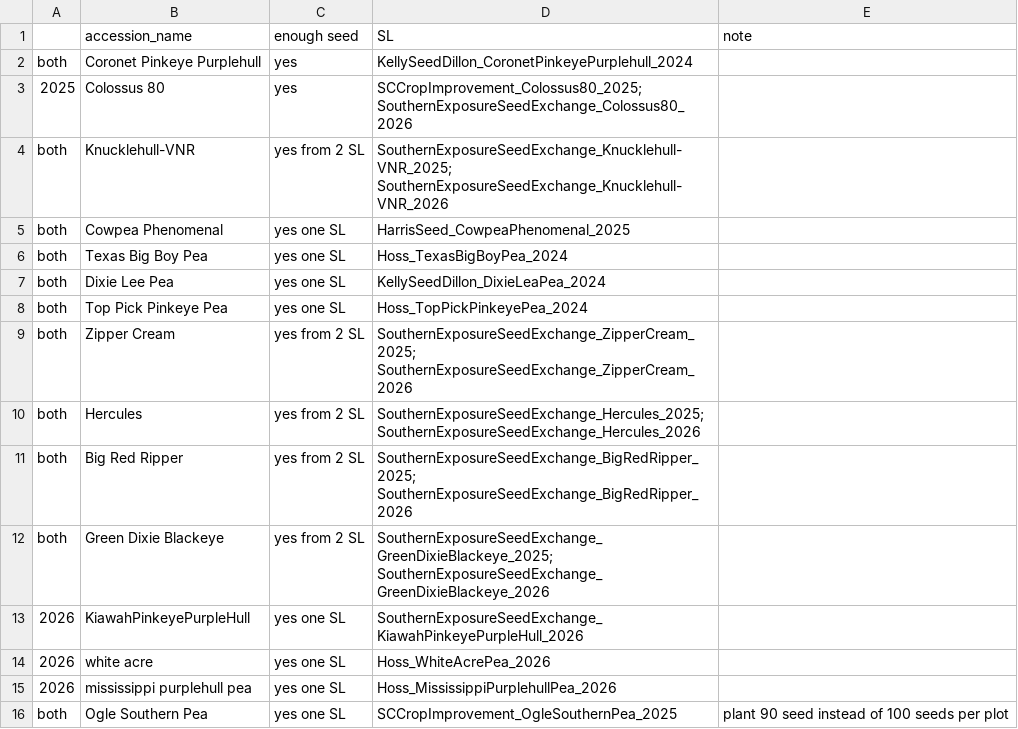
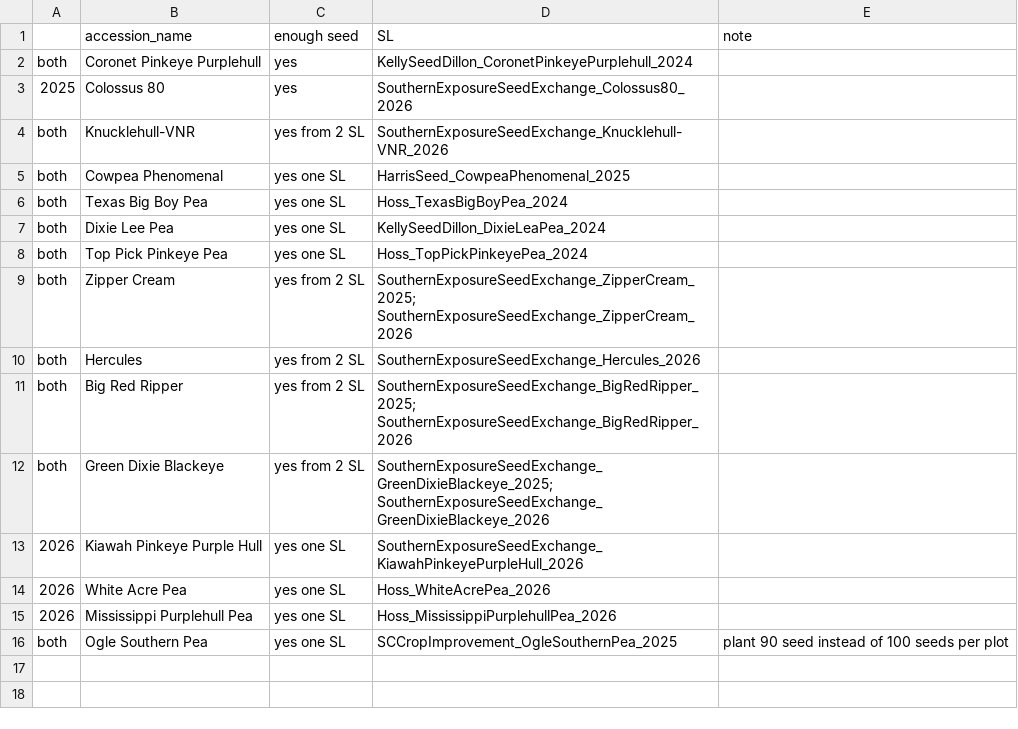
Before and after one commit to wwspive/cowpeas, a CSV file: data/CP2601/accessions_planning_list.csv, drawn as a sheet.

```diff
--- a/data/CP2601/accessions_planning_list.csv
+++ b/data/CP2601/accessions_planning_list.csv
@@ -2,4 +2,4 @@
 both,Coronet Pinkeye Purplehull,yes,KellySeedDillon_CoronetPinkeyePurplehull_2024,
-2025,Colossus 80,yes,SCCropImprovement_Colossus80_2025; SouthernExposureSeedExchange_Colossus80_2026,
-both,Knucklehull-VNR,yes from 2 SL,SouthernExposureSeedExchange_Knucklehull-VNR_2025; SouthernExposureSeedExchange_Knucklehull-VNR_2026,
+2025,Colossus 80,yes,SouthernExposureSeedExchange_Colossus80_2026,
+both,Knucklehull-VNR,yes from 2 SL,SouthernExposureSeedExchange_Knucklehull-VNR_2026,
 both,Cowpea Phenomenal,yes one SL,HarrisSeed_CowpeaPhenomenal_2025,
@@ -9,11 +9,8 @@ both,Top Pick Pinkeye Pea,yes one SL,Hoss_TopPickPinkeyePea_2024,
 both,Zipper Cream,yes from 2 SL,SouthernExposureSeedExchange_ZipperCream_2025; SouthernExposureSeedExchange_ZipperCream_2026,
-both,Hercules,yes from 2 SL,"SouthernExposureSeedExchange_Hercules_2025;
-SouthernExposureSeedExchange_Hercules_2026",
-both,Big Red Ripper,yes from 2 SL,"SouthernExposureSeedExchange_BigRedRipper_2025;
-SouthernExposureSeedExchange_BigRedRipper_2026",
-both,Green Dixie Blackeye,yes from 2 SL,"SouthernExposureSeedExchange_GreenDixieBlackeye_2025;
-SouthernExposureSeedExchange_GreenDixieBlackeye_2026",
-2026,KiawahPinkeyePurpleHull,yes one SL,SouthernExposureSeedExchange_KiawahPinkeyePurpleHull_2026,
-2026,white acre,yes one SL,Hoss_WhiteAcrePea_2026,
-2026,mississippi purplehull pea,yes one SL,Hoss_MississippiPurplehullPea_2026,
+both,Hercules,yes from 2 SL,SouthernExposureSeedExchange_Hercules_2026,
+both,Big Red Ripper,yes from 2 SL,SouthernExposureSeedExchange_BigRedRipper_2025; SouthernExposureSeedExchange_BigRedRipper_2026,
+both,Green Dixie Blackeye,yes from 2 SL,SouthernExposureSeedExchange_GreenDixieBlackeye_2025; SouthernExposureSeedExchange_GreenDixieBlackeye_2026,
+2026,Kiawah Pinkeye Purple Hull,yes one SL,SouthernExposureSeedExchange_KiawahPinkeyePurpleHull_2026,
+2026,White Acre Pea,yes one SL,Hoss_WhiteAcrePea_2026,
+2026,Mississippi Purplehull Pea,yes one SL,Hoss_MississippiPurplehullPea_2026,
 both,Ogle Southern Pea,yes one SL,SCCropImprovement_OgleSouthernPea_2025,plant 90 seed instead of 100 seeds per plot
```
Also changed, not shown: data/CP2601/2026_SL_to_use.csv, data/CP2601/CP2601_FBF.csv, 8 other files.
